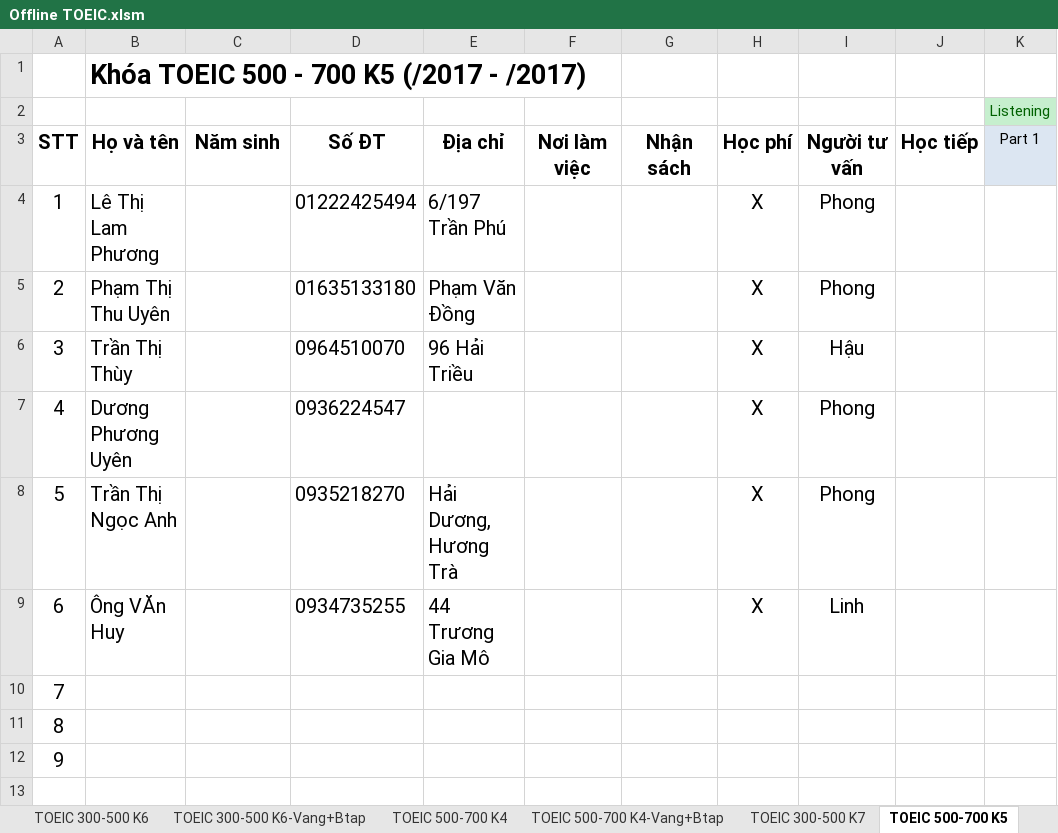
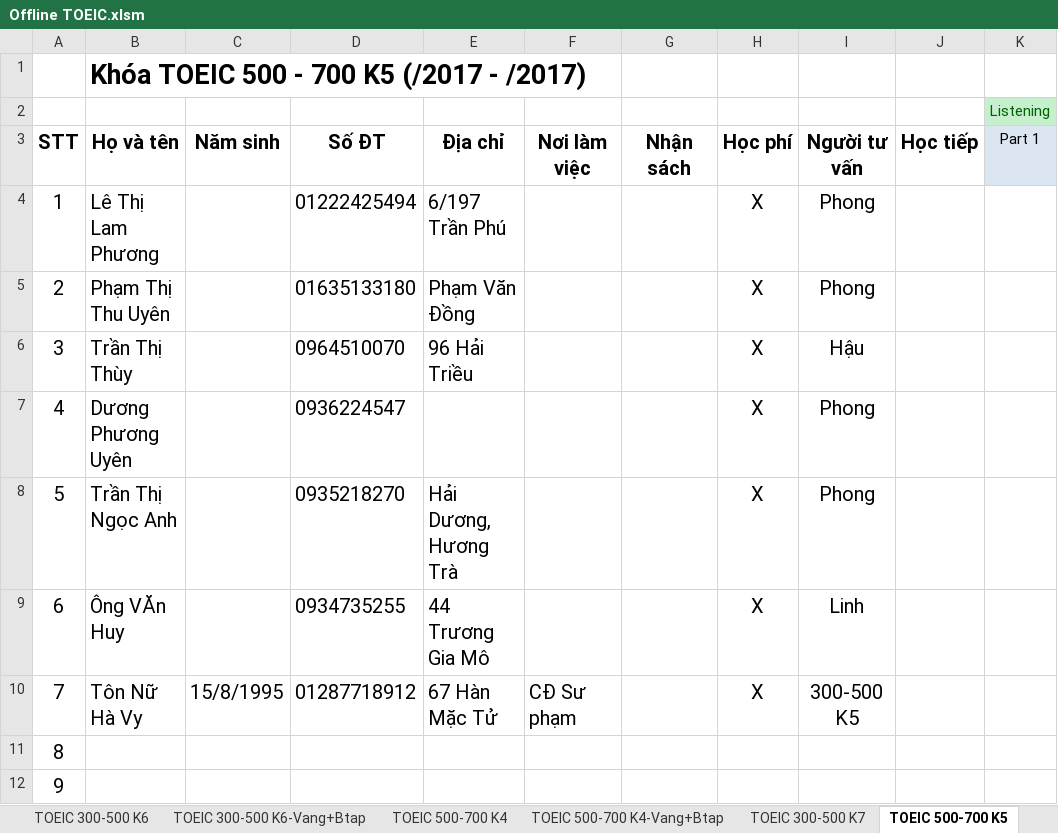
Before and after one commit to dhphong87/Success, an Excel workbook: Danh Sach Lop/Offline TOEIC.xlsm, sheet TOEIC 500-700 K5, drawn as a sheet; only a part is shown; values as stored, in another font and other column widths than the file's, no borders; the diff names each change by its address in the sheet, - before the commit and + after, or states it on an @@ line.

```diff
--- a/Danh Sach Lop/Offline TOEIC.xlsm (sheet TOEIC 500-700 K5)
+++ b/Danh Sach Lop/Offline TOEIC.xlsm (sheet TOEIC 500-700 K5)
-B10: (empty)
+B10: Tôn Nữ Hà Vy
-C10: (empty)
+C10: 15/8/1995
-D10: (empty)
+D10: 01287718912
-E10: (empty)
+E10: 67 Hàn Mặc Tử
-F10: (empty)
+F10: CĐ Sư phạm
-H10: (empty)
+H10: X
-I10: (empty)
+I10: 300-500 K5
```
